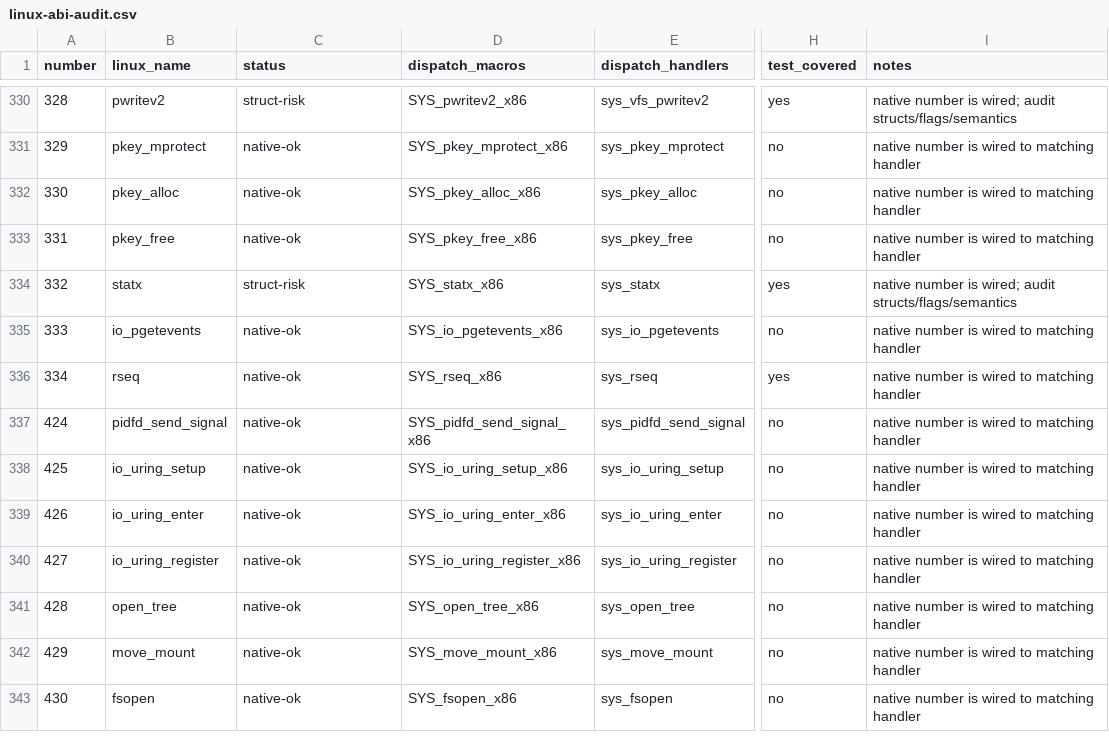
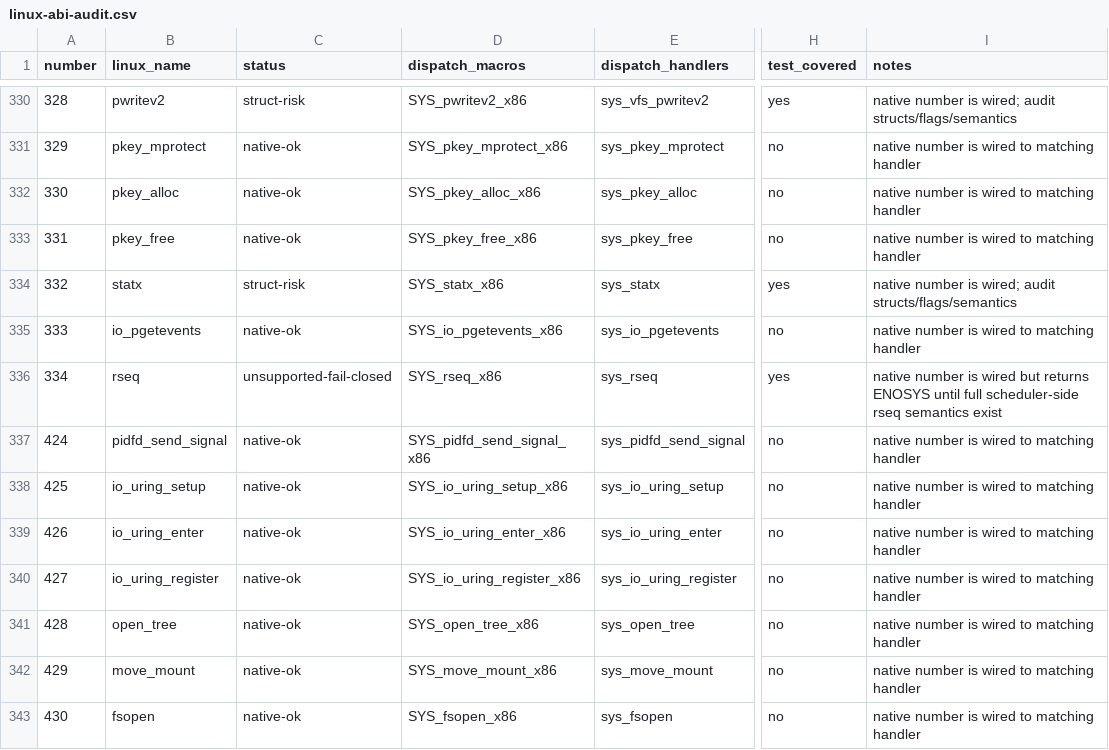
Before and after one commit to ElectronSpark/v6-vibe-set, a CSV file: docs/linux-abi-audit.csv, drawn as a sheet; only a part is shown, gaps mark what is left out; the diff names each change by its address in the sheet, - before the commit and + after, or states it on an @@ line.

Commit message:
repo: commit Linux GUI ABI source state

```diff
--- a/docs/linux-abi-audit.csv
+++ b/docs/linux-abi-audit.csv
-C336 (status): native-ok
+C336 (status): unsupported-fail-closed
-I336 (notes): …is wired to matching handler
+I336 (notes): …is wired but returns ENOSYS until full scheduler-side rseq semantics exist
```
Also changed, not shown: docs/linux-abi-semantic-audit.csv, 22 other files.
